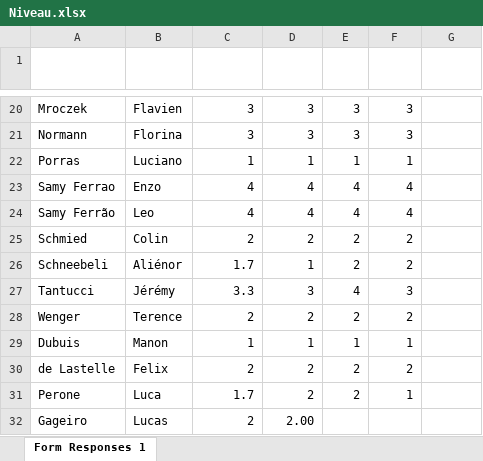
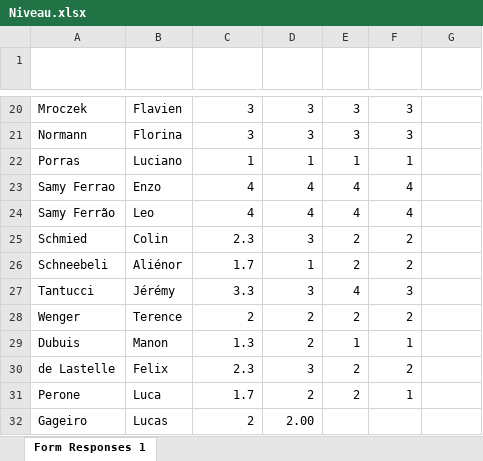
Before and after one commit to VictorD92/matchmaking, an Excel workbook: Niveau.xlsx, sheet Form Responses 1, drawn as a sheet; only a part is shown, gaps mark what is left out; values as stored, in another font and other column widths than the file's, no borders; table styles not drawn; the diff names each change by its address in the sheet, - before the commit and + after, or states it on an @@ line.

```diff
--- a/Niveau.xlsx (sheet Form Responses 1)
+++ b/Niveau.xlsx (sheet Form Responses 1)
-C25 (Niveau moyenné): 2
+C25 (Niveau moyenné): 2.3
-D25 (Victor): 2
+D25 (Victor): 3
-C29 (Niveau moyenné): 1
+C29 (Niveau moyenné): 1.3
-D29 (Victor): 1
+D29 (Victor): 2
-C30 (Niveau moyenné): 2
+C30 (Niveau moyenné): 2.3
-D30 (Victor): 2
+D30 (Victor): 3
```
Also changed, not shown: 2 other files.
